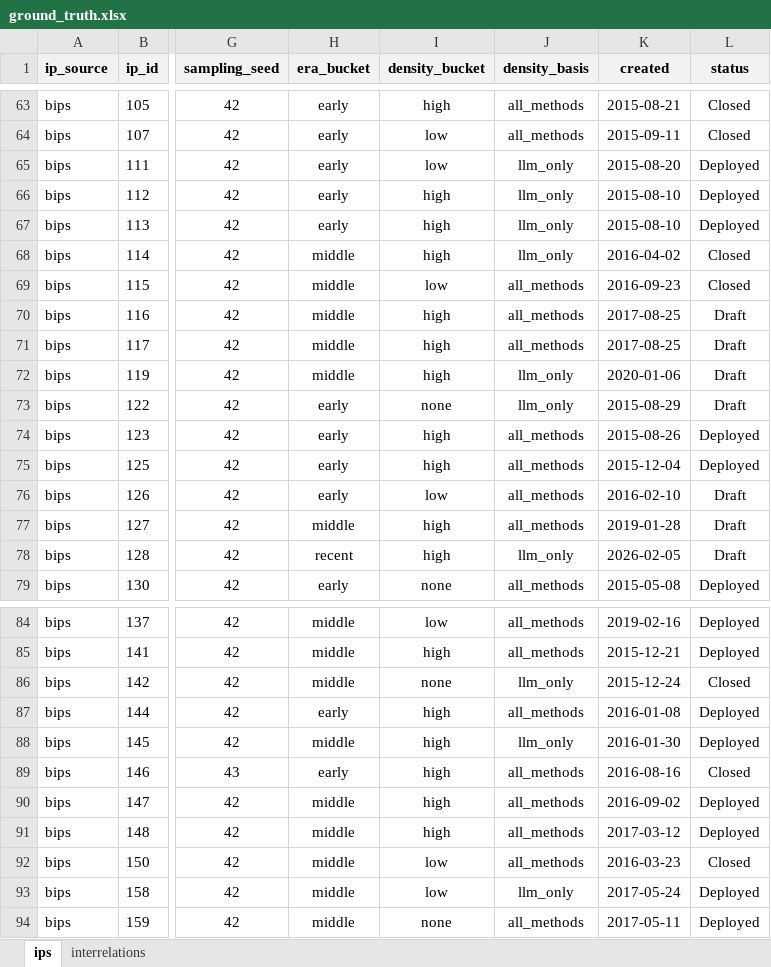
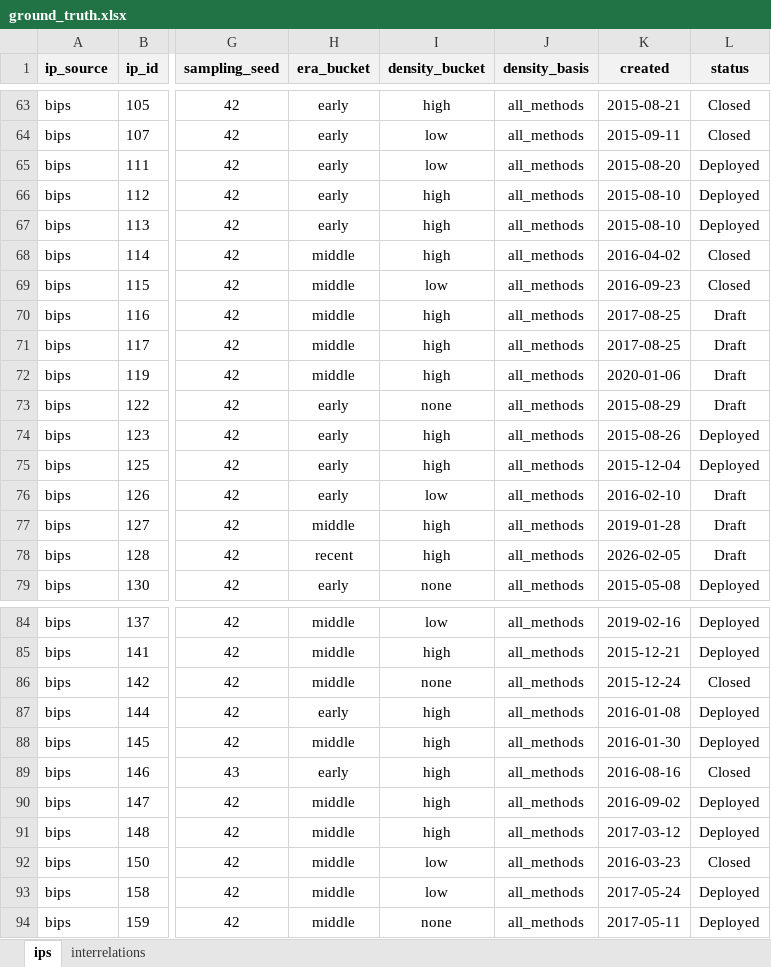
Before and after one commit to SEG-UNIBE/cdv-explorer, an Excel workbook: ip_data/bitcoin/ground_truth/ground_truth.xlsx, sheet ips, drawn as a sheet; only a part is shown, gaps mark what is left out; values as stored, in another font and other column widths than the file's, no borders; conditional formats not drawn; the diff covers the shown part only; the diff names each change by its address in the sheet, - before the commit and + after, or states it on an @@ line.

Commit message:
fix typo

```diff
--- a/ip_data/bitcoin/ground_truth/ground_truth.xlsx (sheet ips)
+++ b/ip_data/bitcoin/ground_truth/ground_truth.xlsx (sheet ips)
-J65:J68 (density_basis): llm_only
+J65:J68 (density_basis): all_methods
-J72:J73 (density_basis): llm_only
+J72:J73 (density_basis): all_methods
-J78 (density_basis): llm_only
+J78 (density_basis): all_methods
-J86 (density_basis): llm_only
+J86 (density_basis): all_methods
-J88 (density_basis): llm_only
+J88 (density_basis): all_methods
-J93 (density_basis): llm_only
+J93 (density_basis): all_methods
```
Also changed, not shown: 20 edited cells elsewhere in this sheet.
